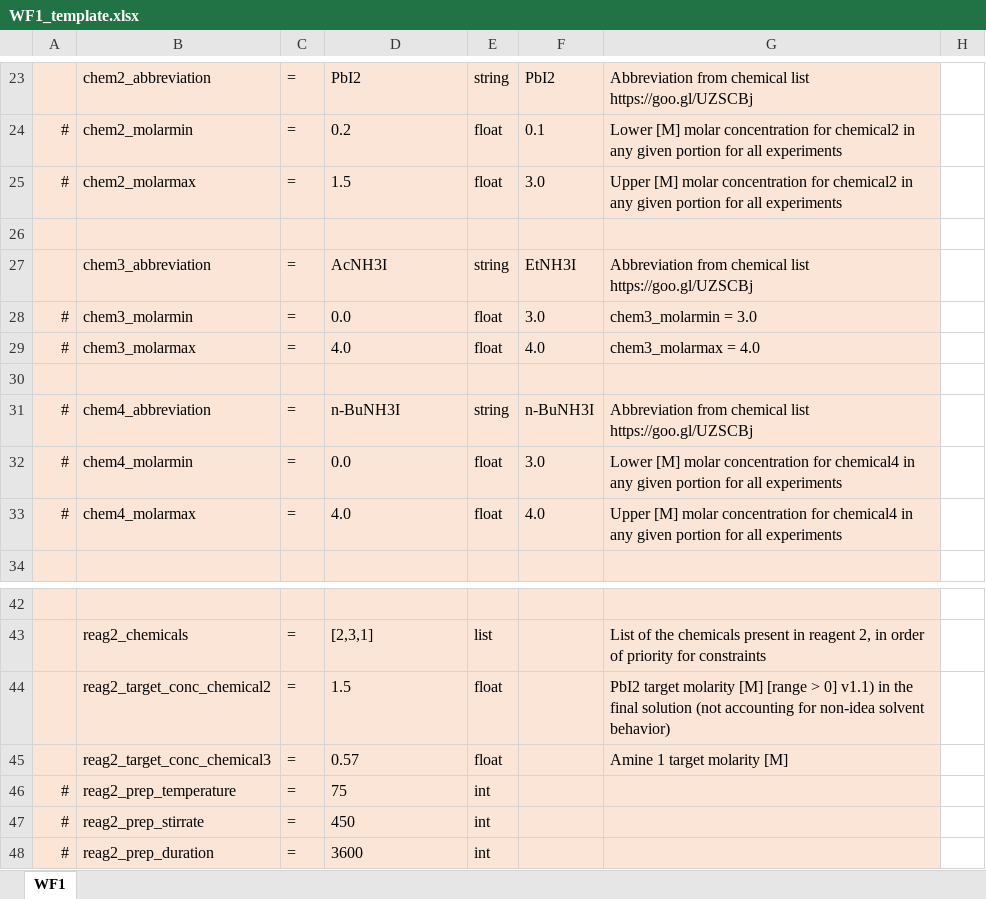
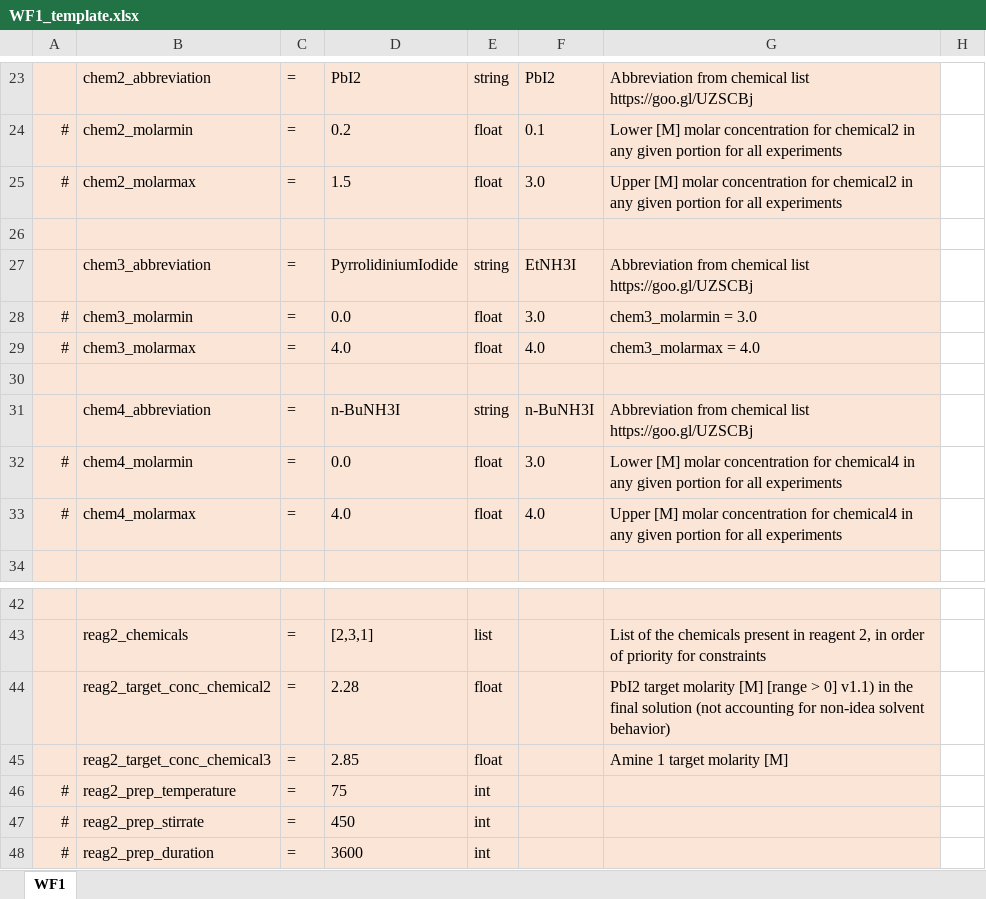
Before and after one commit to darkreactions/ESCALATE_Capture, an Excel workbook: WF1_template.xlsx, sheet WF1, drawn as a sheet; only a part is shown, gaps mark what is left out; values as stored, in another font and other column widths than the file's, no borders; the diff covers the shown part only; the diff names each change by its address in the sheet, - before the commit and + after, or states it on an @@ line.

```diff
--- a/WF1_template.xlsx (sheet WF1)
+++ b/WF1_template.xlsx (sheet WF1)
-D27: AcNH3I
+D27: PyrrolidiniumIodide
-A31: #
+A31: (empty)
-D44: 1.5
+D44: 2.28
-D45: 0.57
+D45: 2.85
```
Also changed, not shown: 12 edited cells elsewhere in this sheet, 9 other files.
